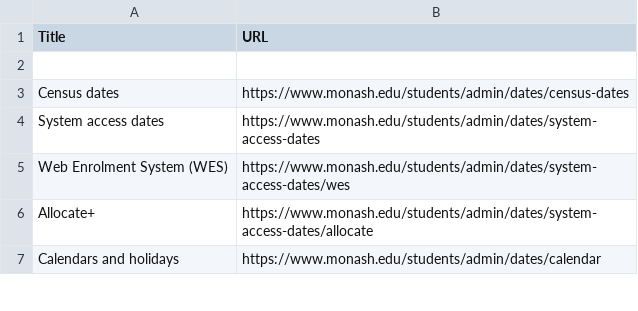
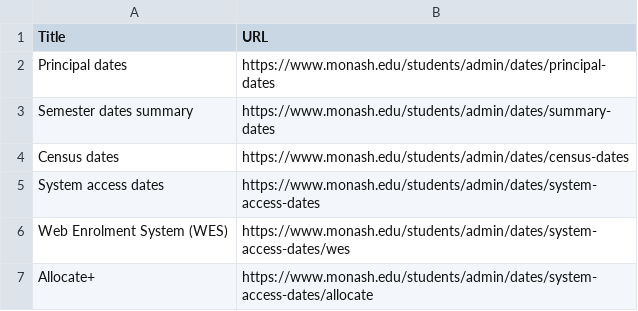
Before and after one commit to coderJT/monash_faq_chatbot, a CSV file: links.csv, drawn as a sheet; only a part is shown; the shorter side is filled out with more unchanged rows; the diff names each change by its address in the sheet, - before the commit and + after, or states it on an @@ line.

```diff
--- a/links.csv
+++ b/links.csv
-row 2: (empty)
+row 2: Principal dates | https://www.monash.edu/students/admin/dates/principal-dates
+row 3: Semester dates summary | https://www.monash.edu/students/admin/dates/summary-dates
```
Also changed, not shown: 1 other file.
